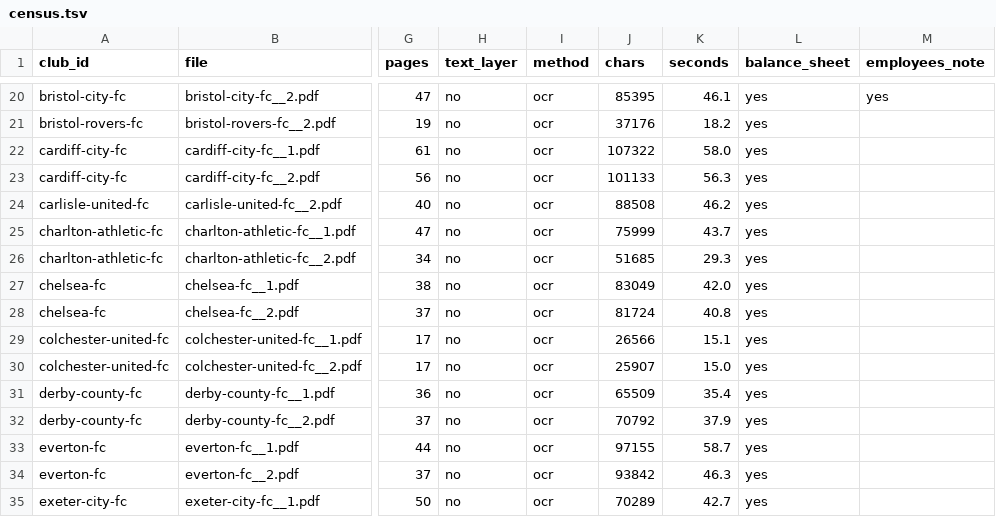
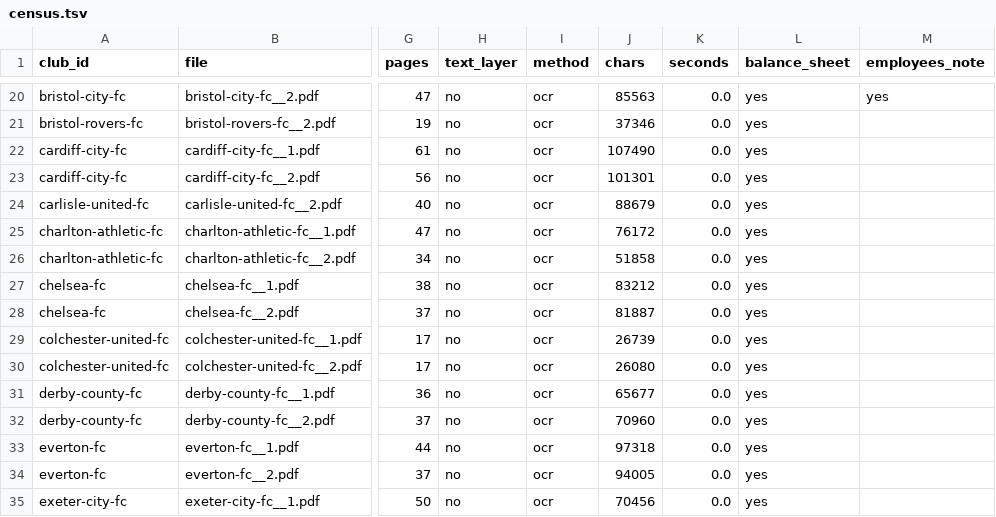
Before and after one commit to petedilworth/english-ftbl26, a TSV file: data/companies/pdf/census.tsv, drawn as a sheet; only a part is shown, gaps mark what is left out; the diff covers the shown part only; the diff names each change by its address in the sheet, - before the commit and + after, or states it on an @@ line.

```diff
--- a/data/companies/pdf/census.tsv
+++ b/data/companies/pdf/census.tsv
-J20 (chars): 85395
+J20 (chars): 85563
-K20 (seconds): 46.1
+K20 (seconds): 0.0
-J21 (chars): 37176
+J21 (chars): 37346
-K21 (seconds): 18.2
+K21 (seconds): 0.0
-J22 (chars): 107322
+J22 (chars): 107490
-K22 (seconds): 58.0
+K22 (seconds): 0.0
-J23 (chars): 101133
+J23 (chars): 101301
-K23 (seconds): 56.3
+K23 (seconds): 0.0
-J24 (chars): 88508
+J24 (chars): 88679
-K24 (seconds): 46.2
+K24 (seconds): 0.0
-J25 (chars): 75999
+J25 (chars): 76172
-K25 (seconds): 43.7
+K25 (seconds): 0.0
-J26 (chars): 51685
+J26 (chars): 51858
-K26 (seconds): 29.3
+K26 (seconds): 0.0
-J27 (chars): 83049
+J27 (chars): 83212
-K27 (seconds): 42.0
+K27 (seconds): 0.0
-J28 (chars): 81724
+J28 (chars): 81887
-K28 (seconds): 40.8
+K28 (seconds): 0.0
-J29 (chars): 26566
+J29 (chars): 26739
-K29 (seconds): 15.1
+K29 (seconds): 0.0
-J30 (chars): 25907
+J30 (chars): 26080
-K30 (seconds): 15.0
+K30 (seconds): 0.0
-J31 (chars): 65509
+J31 (chars): 65677
-K31 (seconds): 35.4
+K31 (seconds): 0.0
-J32 (chars): 70792
+J32 (chars): 70960
-K32 (seconds): 37.9
+K32 (seconds): 0.0
-J33 (chars): 97155
+J33 (chars): 97318
-K33 (seconds): 58.7
+K33 (seconds): 0.0
-J34 (chars): 93842
+J34 (chars): 94005
-K34 (seconds): 46.3
+K34 (seconds): 0.0
-J35 (chars): 70289
+J35 (chars): 70456
-K35 (seconds): 42.7
+K35 (seconds): 0.0
```
Also changed, not shown: 150 edited cells elsewhere in this file, 2 other files.
